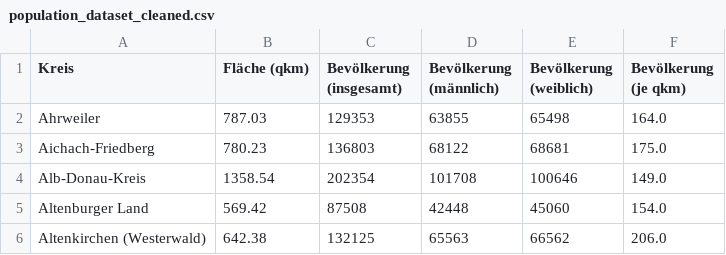
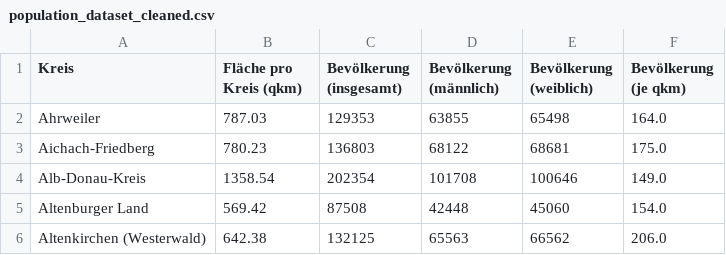
Before and after one commit to ninamayer24/Data-Literacy, a CSV file: data/population_dataset_cleaned.csv, drawn as a sheet; only a part is shown.

```diff
--- a/data/population_dataset_cleaned.csv
+++ b/data/population_dataset_cleaned.csv
@@ -1,2 +1,2 @@
-Kreis,Fläche (qkm),Bevölkerung (insgesamt),Bevölkerung (männlich),Bevölkerung (weiblich),Bevölkerung (je qkm)
+Kreis,Fläche pro Kreis (qkm),Bevölkerung (insgesamt),Bevölkerung (männlich),Bevölkerung (weiblich),Bevölkerung (je qkm)
 Ahrweiler,787.03,129353,63855,65498,164.0
```
Also changed, not shown: 2 other files.
